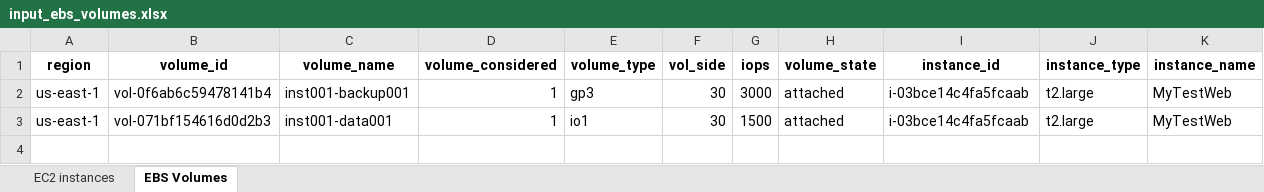
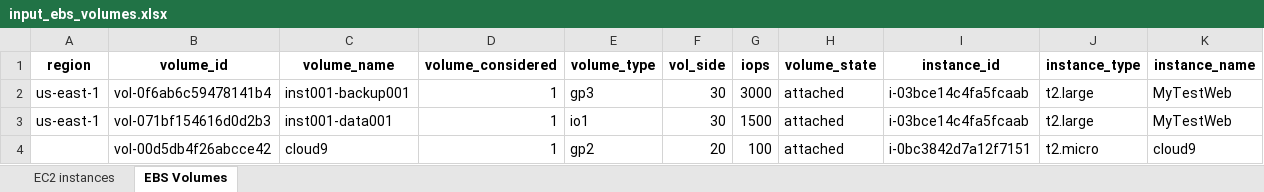
Before and after one commit to mkduvva/check_this_temp, an Excel workbook: input_ebs_volumes.xlsx, sheet EBS Volumes, drawn as a sheet; values as stored, in another font and other column widths than the file's, no borders; the diff names each change by its address in the sheet, - before the commit and + after, or states it on an @@ line.

Commit message:
Add files via upload

```diff
--- a/input_ebs_volumes.xlsx (sheet EBS Volumes)
+++ b/input_ebs_volumes.xlsx (sheet EBS Volumes)
+row 4:  | vol-00d5db4f26abcce42 | cloud9 | 1 | gp2 | 20 | 100 | attached | i-0bc3842d7a12f7151 | t2.micro | cloud9
```
